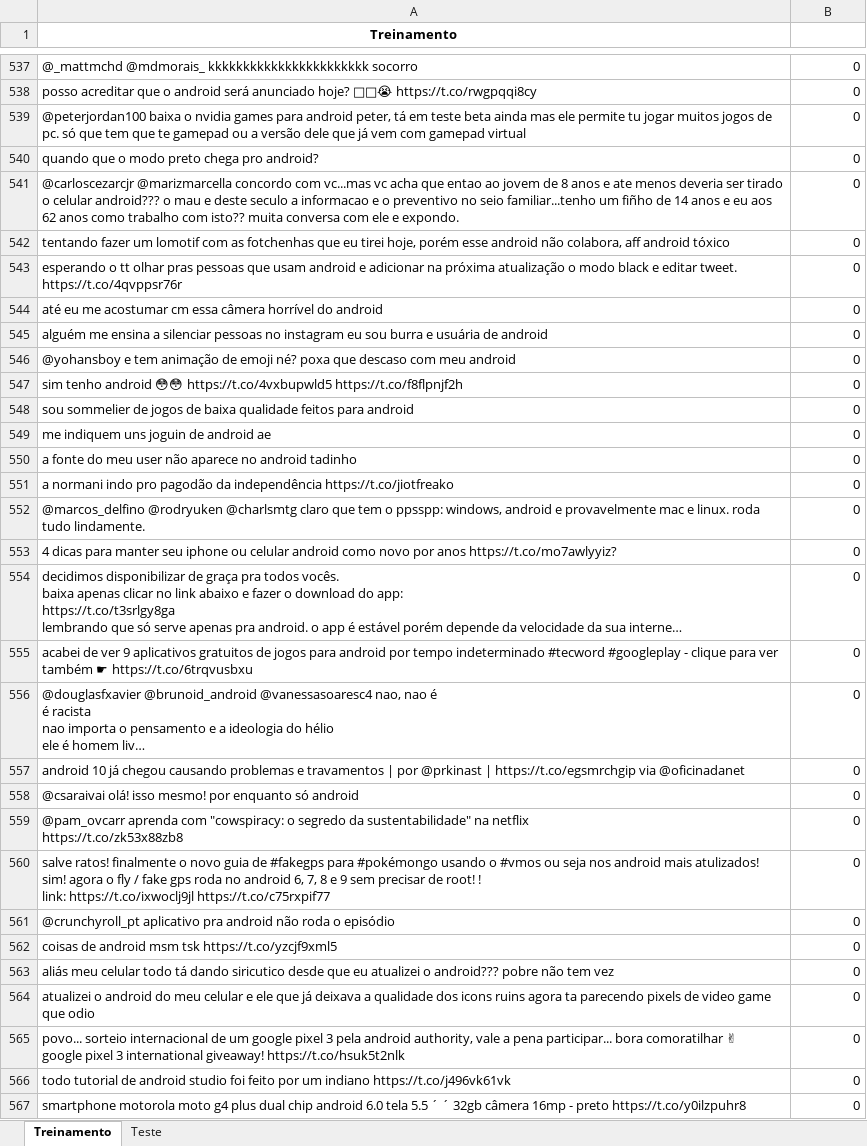
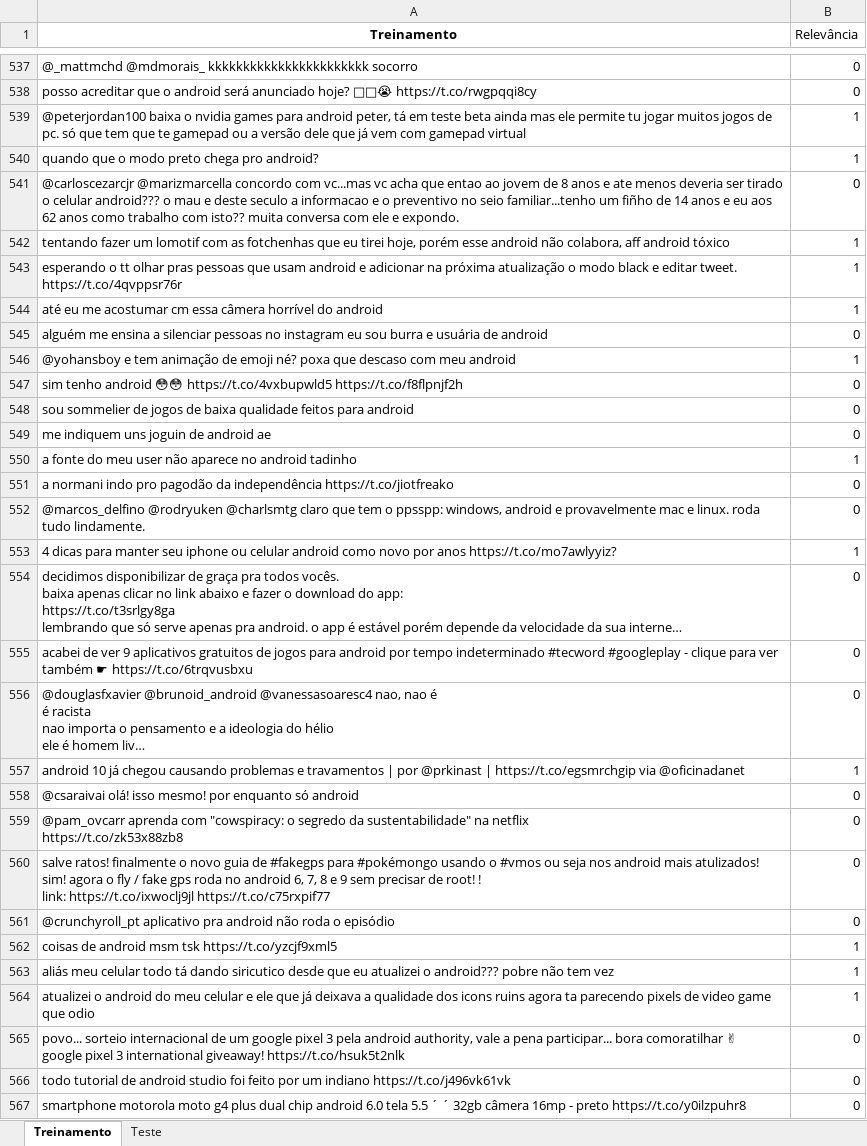
Before and after one commit to gabriellaec/CieDados-Projeto2, an Excel workbook: Android.xlsx, sheet Treinamento, drawn as a sheet; only a part is shown, gaps mark what is left out; long unchanged cells end in …; values as stored, in another font and other column widths than the file's, no borders; the diff covers the shown part only; the diff names each change by its address in the sheet, - before the commit and + after, or states it on an @@ line.

Commit message:
excel

```diff
--- a/Android.xlsx (sheet Treinamento)
+++ b/Android.xlsx (sheet Treinamento)
-B1: (empty)
+B1: Relevância
-B539:B540 (Relevância): 0
+B539:B540 (Relevância): 1
-B542:B544 (Relevância): 0
+B542:B544 (Relevância): 1
-B546 (Relevância): 0
+B546 (Relevância): 1
-B550 (Relevância): 0
+B550 (Relevância): 1
-B553 (Relevância): 0
+B553 (Relevância): 1
-B557 (Relevância): 0
+B557 (Relevância): 1
-B562:B564 (Relevância): 0
+B562:B564 (Relevância): 1
```
Also changed, not shown: 44 edited cells elsewhere in this sheet, 1 other file.
